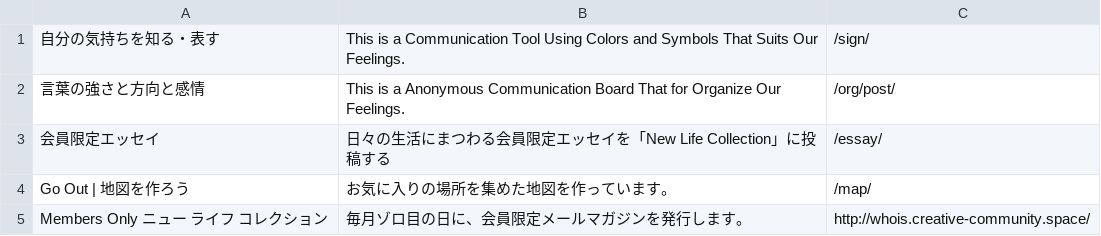
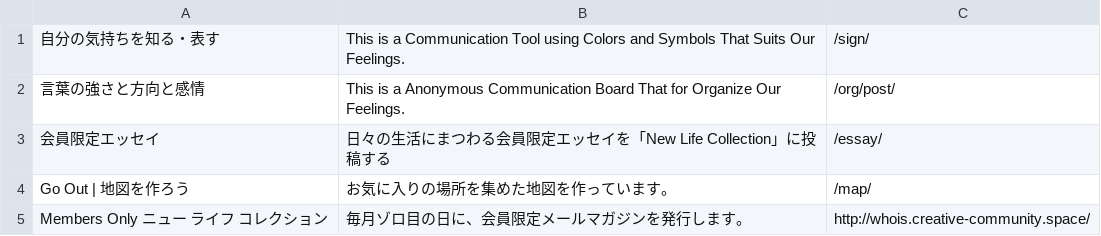
Before and after one commit to creative-community-pehu/index, a CSV file: faqs/contents.csv, drawn as a sheet.

Commit message:
Update contents.csv

```diff
--- a/faqs/contents.csv
+++ b/faqs/contents.csv
@@ -1,2 +1,2 @@
-"自分の気持ちを知る・表す","This is a Communication Tool Using Colors and Symbols That Suits Our Feelings.",/sign/
+"自分の気持ちを知る・表す","This is a Communication Tool using Colors and Symbols That Suits Our Feelings.",/sign/
 "言葉の強さと方向と感情","This is a Anonymous Communication Board That for Organize Our Feelings.",/org/post/
```
